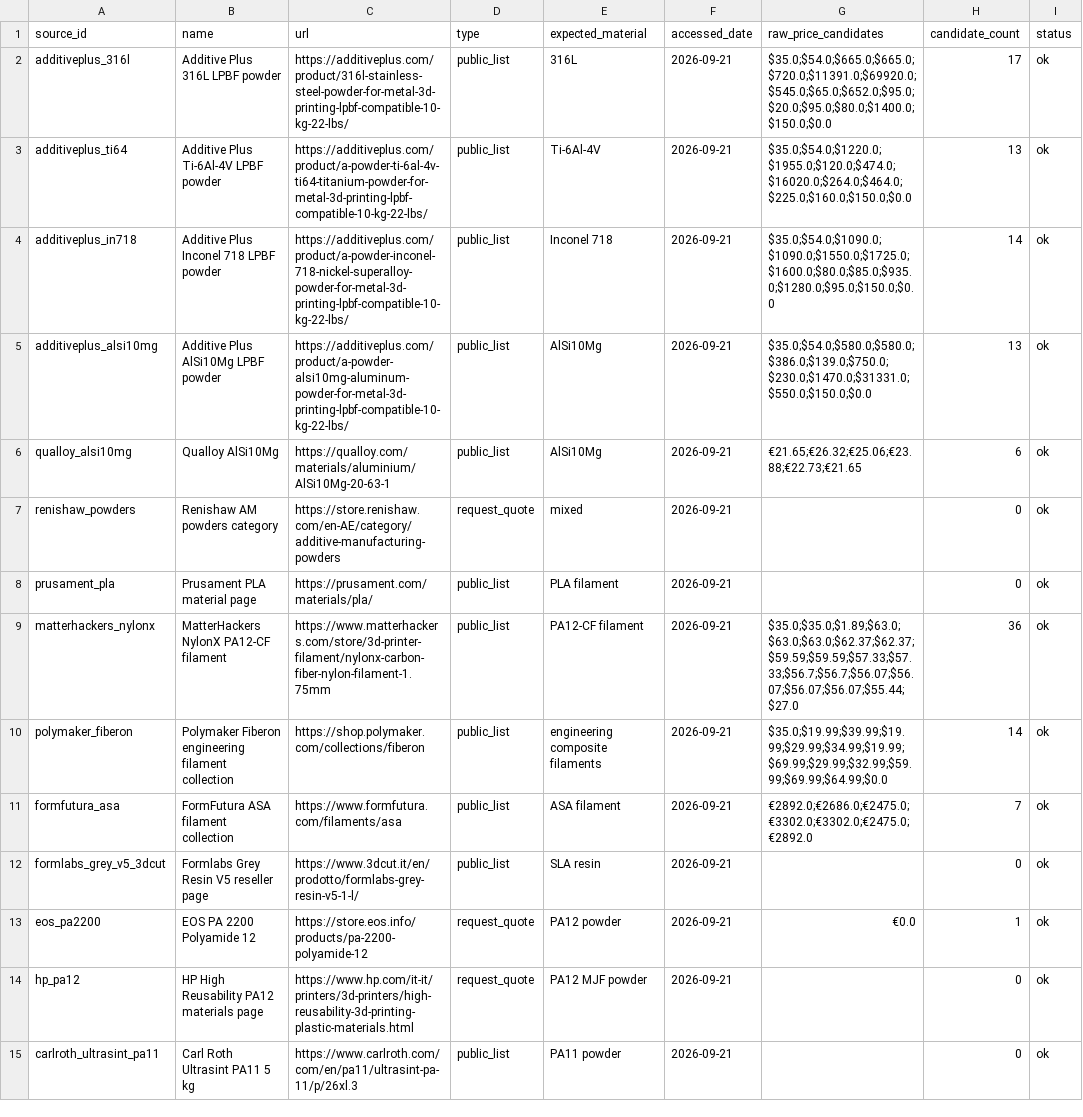
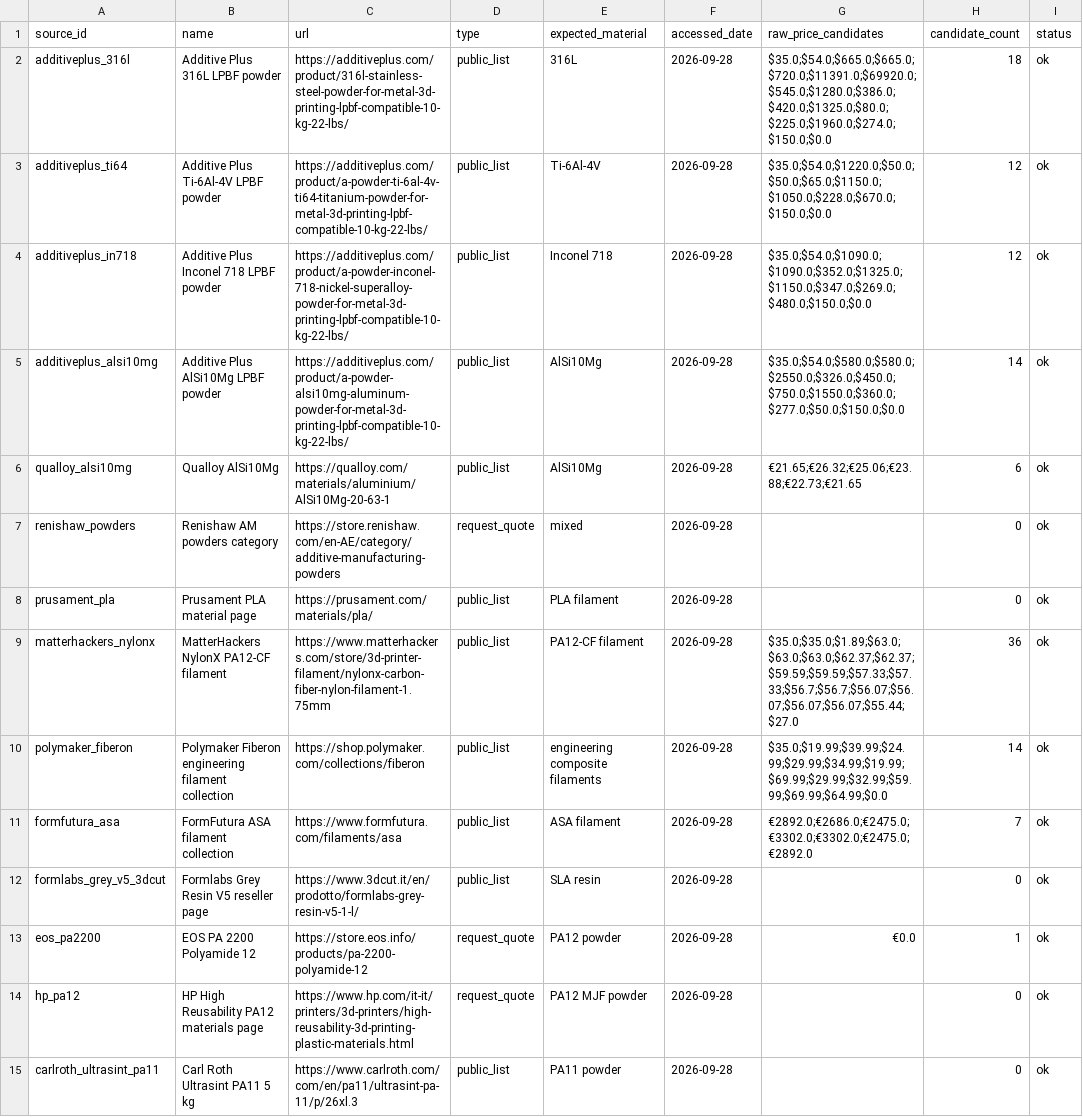
Before and after one commit to MohammadAminNouri/AM-Feedstock-Intelligence, a CSV file: data/processed/latest_price_candidates.csv, drawn as a sheet; the diff names each change by its address in the sheet, - before the commit and + after, or states it on an @@ line.

```diff
--- a/data/processed/latest_price_candidates.csv
+++ b/data/processed/latest_price_candidates.csv
-F2:F15 (accessed_date): 2026-09-21
+F2:F15 (accessed_date): 2026-09-28
-G2 (raw_price_candidates): $35.0;$54.0;$665.0;$665.0;$720.0;$11391.0;$69920.0;$545.0;$65.0;$652.0;$95.0;$20.0;$95.0;$80.0;$1400.0;$150.0;$0.0
+G2 (raw_price_candidates): $35.0;$54.0;$665.0;$665.0;$720.0;$11391.0;$69920.0;$545.0;$1280.0;$386.0;$420.0;$1325.0;$80.0;$225.0;$1960.0;$274.0;$150.0;$0.0
-H2 (candidate_count): 17
+H2 (candidate_count): 18
-G3 (raw_price_candidates): $35.0;$54.0;$1220.0;$1955.0;$120.0;$474.0;$16020.0;$264.0;$464.0;$225.0;$160.0;$150.0;$0.0
+G3 (raw_price_candidates): $35.0;$54.0;$1220.0;$50.0;$50.0;$65.0;$1150.0;$1050.0;$228.0;$670.0;$150.0;$0.0
-H3 (candidate_count): 13
+H3 (candidate_count): 12
-G4 (raw_price_candidates): $35.0;$54.0;$1090.0;$1090.0;$1550.0;$1725.0;$1600.0;$80.0;$85.0;$935.0;$1280.0;$95.0;$150.0;$0.0
+G4 (raw_price_candidates): $35.0;$54.0;$1090.0;$1090.0;$352.0;$1325.0;$1150.0;$347.0;$269.0;$480.0;$150.0;$0.0
-H4 (candidate_count): 14
+H4 (candidate_count): 12
-G5 (raw_price_candidates): $35.0;$54.0;$580.0;$580.0;$386.0;$139.0;$750.0;$230.0;$1470.0;$31331.0;$550.0;$150.0;$0.0
+G5 (raw_price_candidates): $35.0;$54.0;$580.0;$580.0;$2550.0;$326.0;$450.0;$750.0;$1550.0;$360.0;$277.0;$50.0;$150.0;$0.0
-H5 (candidate_count): 13
+H5 (candidate_count): 14
-G10 (raw_price_candidates): $35.0;$19.99;$39.99;$19.99;$29.99;$34.99;$19.99;$69.99;$29.99;$32.99;$59.99;$69.99;$64.99;$0.0
+G10 (raw_price_candidates): $35.0;$19.99;$39.99;$24.99;$29.99;$34.99;$19.99;$69.99;$29.99;$32.99;$59.99;$69.99;$64.99;$0.0
```
